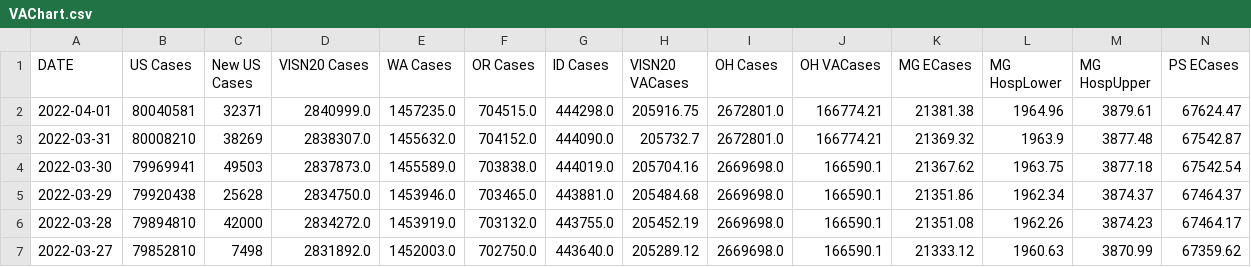
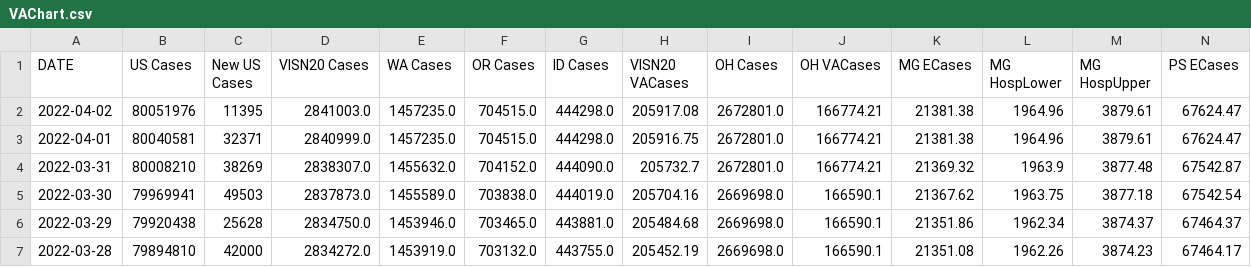
Before and after one commit to trebbag/VACovid, a CSV file: VAChart.csv, drawn as a sheet; only a part is shown; the shorter side is filled out with more unchanged rows; rows hold the shown columns only; the diff names each change by its address in the sheet, - before the commit and + after, or states it on an @@ line.

```diff
--- a/VAChart.csv
+++ b/VAChart.csv
+row 2: 2022-04-02 | 80051976 | 11395 | 2841003.0 | 1457235.0 | 704515.0 | 444298.0 | 205917.08 | 2672801.0 | 166774.21 | 21381.38 | 1964.96 | 3879.61 | 67624.47
```
Also changed, not shown: CCTVAChart2.csv, CountyVACOVID.csv.
